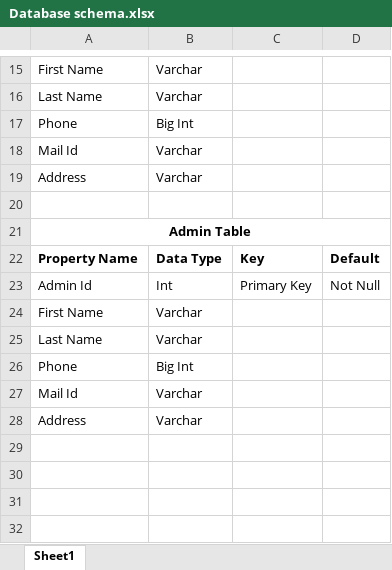
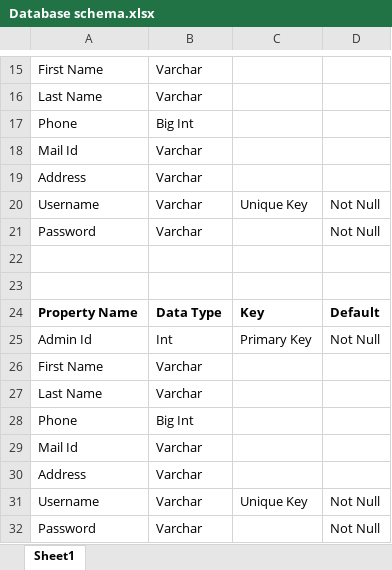
Before and after one commit to PratikBaravkar/Kissan-Seva, an Excel workbook: doc/Database schema.xlsx, sheet Sheet1, drawn as a sheet; only a part is shown, gaps mark what is left out; values as stored, in another font and other column widths than the file's, no borders; removed rows and columns are numbered as before the commit, all else as after; the diff names each change by its address in the sheet, - before the commit and + after, or states it on an @@ line.

Commit message:
Database schema updated by pratik

```diff
--- a/doc/Database schema.xlsx (sheet Sheet1)
+++ b/doc/Database schema.xlsx (sheet Sheet1)
+row 20: Username | Varchar | Unique Key | Not Null
+row 21: Password | Varchar |  | Not Null
-A23: Admin Table
+A23: (empty)
-A21:D21 merged
+row 31: Username | Varchar | Unique Key | Not Null
+row 32: Password | Varchar |  | Not Null
```
Also changed, not shown: 2 other files.
